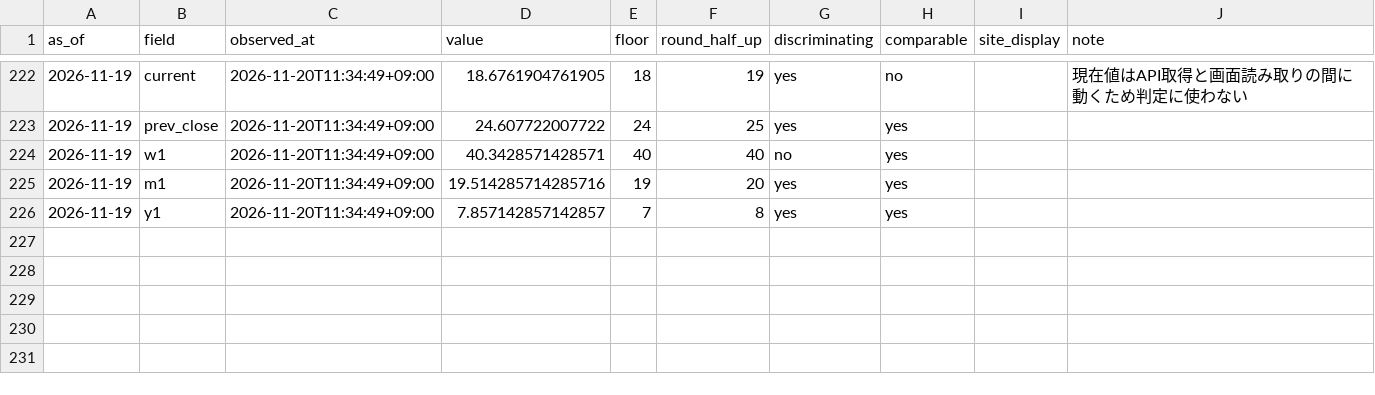
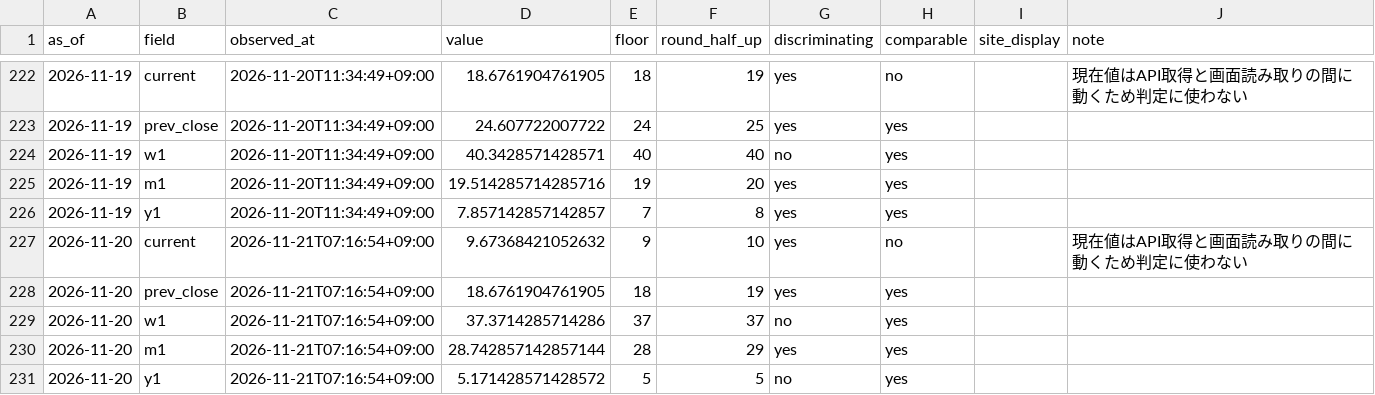
Before and after one commit to plhiroshiiq-spec/Fear-Greed, a CSV file: data/rounding_probe.csv, drawn as a sheet; only a part is shown, gaps mark what is left out.

```diff
--- a/data/rounding_probe.csv
+++ b/data/rounding_probe.csv
@@ -226 +226,6 @@ as_of,field,observed_at,value,floor,round_half_up,discriminating,comparable,site
 2026-11-19,y1,2026-11-20T11:34:49+09:00,7.857142857142857,7,8,yes,yes,,
+2026-11-20,current,2026-11-21T07:16:54+09:00,9.67368421052632,9,10,yes,no,,現在値はAPI取得と画面読み取りの間に動くため判定に使わない
+2026-11-20,prev_close,2026-11-21T07:16:54+09:00,18.6761904761905,18,19,yes,yes,,
+2026-11-20,w1,2026-11-21T07:16:54+09:00,37.3714285714286,37,37,no,yes,,
+2026-11-20,m1,2026-11-21T07:16:54+09:00,28.742857142857144,28,29,yes,yes,,
+2026-11-20,y1,2026-11-21T07:16:54+09:00,5.171428571428572,5,5,no,yes,,
```
Also changed, not shown: data/history_us.csv, 2 other files.
